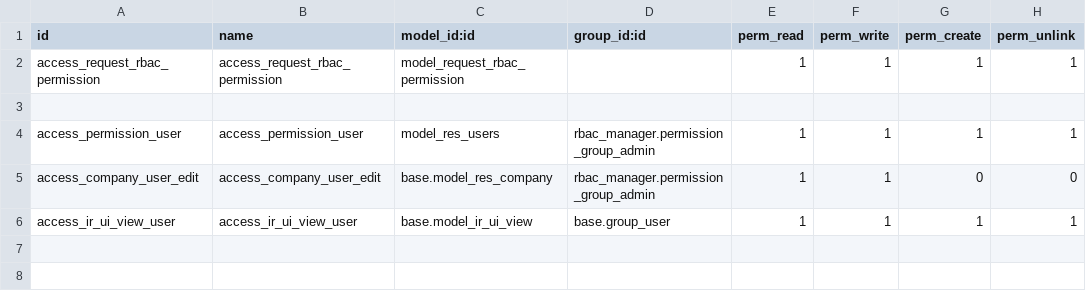
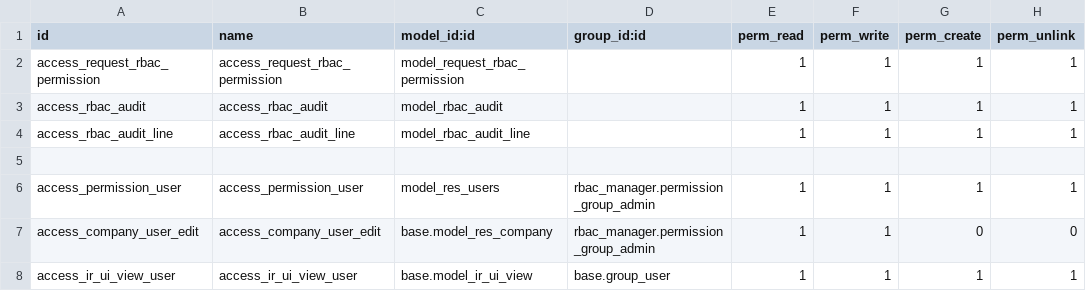
Before and after one commit to Kashifaziz123/rbac_manager, a CSV file: rbac_manager/security/ir.model.access.csv, drawn as a sheet; the diff names each change by its address in the sheet, - before the commit and + after, or states it on an @@ line.

Commit message:
[IMP] rbac_manager: changes

```diff
--- a/rbac_manager/security/ir.model.access.csv
+++ b/rbac_manager/security/ir.model.access.csv
+row 3: access_rbac_audit | access_rbac_audit | model_rbac_audit |  | 1 | 1 | 1 | 1
+row 4: access_rbac_audit_line | access_rbac_audit_line | model_rbac_audit_line |  | 1 | 1 | 1 | 1
```
Also changed, not shown: 10 other files.
